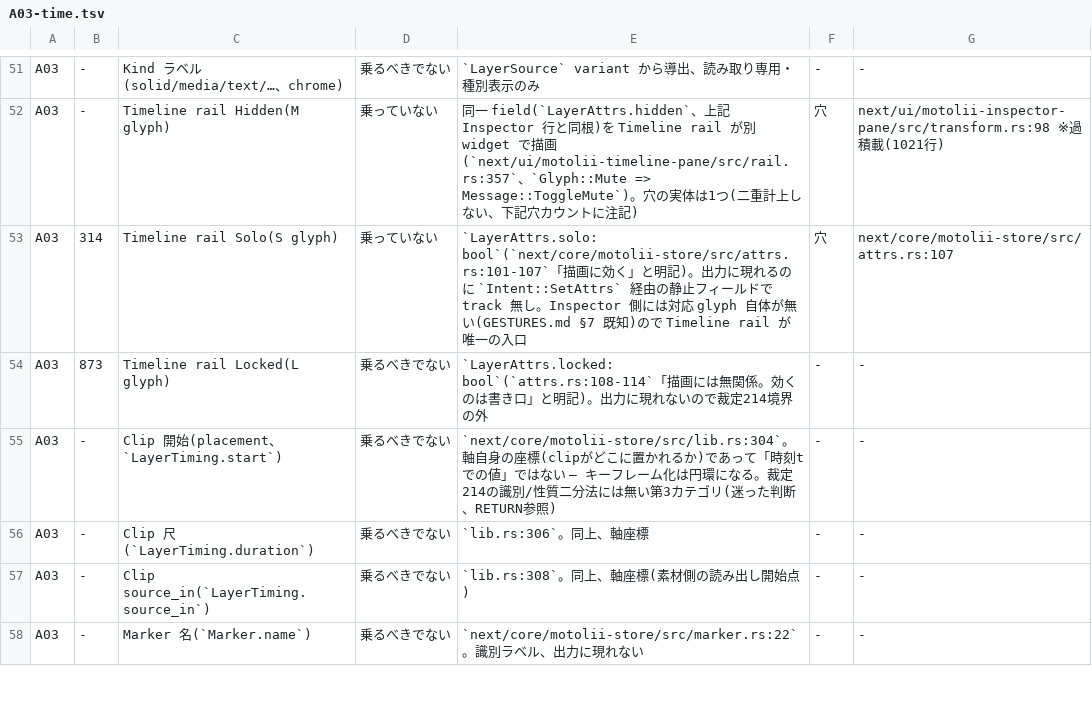
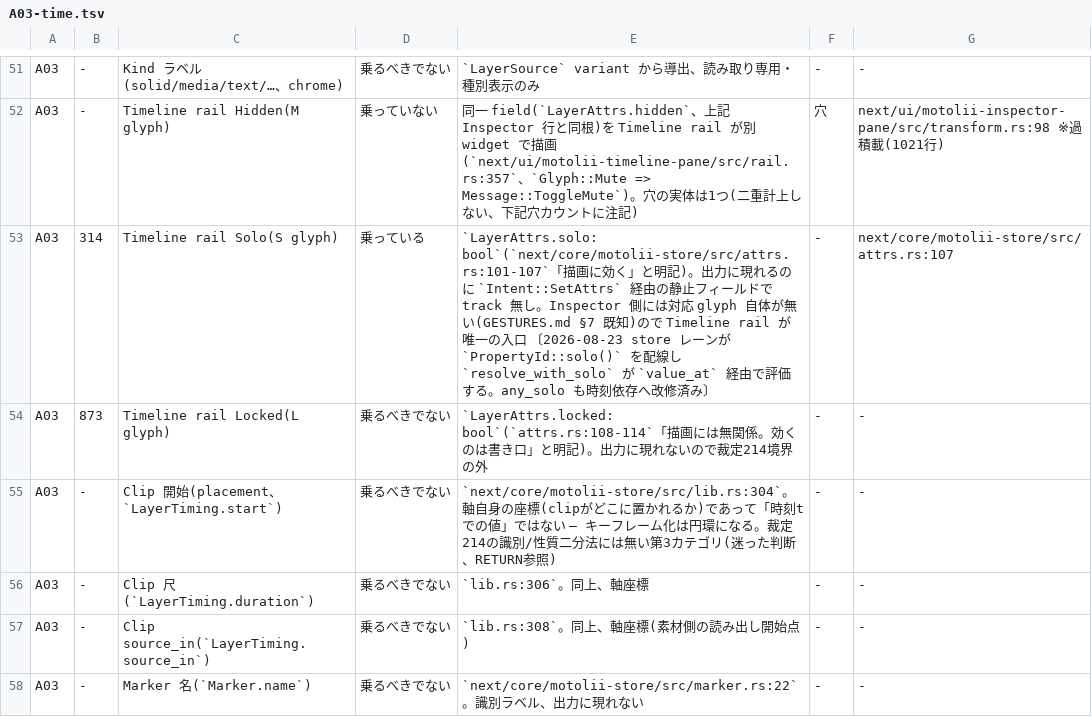
Before and after one commit to oshikaidesu/Motolii, a TSV file: next/reference/axis/A03-time.tsv, drawn as a sheet; only a part is shown, gaps mark what is left out.

```diff
--- a/next/reference/axis/A03-time.tsv
+++ b/next/reference/axis/A03-time.tsv
@@ -52,3 +52,3 @@ A03	-	Kind ラベル(solid/media/text/…、chrome)	乗るべきでない	`Layer
 A03	-	Timeline rail Hidden(M glyph)	乗っていない	同一 field(`LayerAttrs.hidden`、上記 Inspector 行と同根)を Timeline rail が別 widget で描画(`next/ui/motolii-timeline-pane/src/rail.rs:357`、`Glyph::Mute => Message::ToggleMute`)。穴の実体は1つ(二重計上しない、下記穴カウントに注記)	穴	next/ui/motolii-inspector-pane/src/transform.rs:98 ※過積載(1021行)
-A03	314	Timeline rail Solo(S glyph)	乗っていない	`LayerAttrs.solo: bool`(`next/core/motolii-store/src/attrs.rs:101-107`「描画に効く」と明記)。出力に現れるのに `Intent::SetAttrs` 経由の静止フィールドで track 無し。Inspector 側には対応 glyph 自体が無い(GESTURES.md §7 既知)ので Timeline rail が唯一の入口	穴	next/core/motolii-store/src/attrs.rs:107
+A03	314	Timeline rail Solo(S glyph)	乗っている	`LayerAttrs.solo: bool`(`next/core/motolii-store/src/attrs.rs:101-107`「描画に効く」と明記)。出力に現れるのに `Intent::SetAttrs` 経由の静止フィールドで track 無し。Inspector 側には対応 glyph 自体が無い(GESTURES.md §7 既知)ので Timeline rail が唯一の入口 〔2026-08-23 store レーンが `PropertyId::solo()` を配線し `resolve_with_solo` が `value_at` 経由で評価する。any_solo も時刻依存へ改修済み〕	-	next/core/motolii-store/src/attrs.rs:107
 A03	873	Timeline rail Locked(L glyph)	乗るべきでない	`LayerAttrs.locked: bool`(`attrs.rs:108-114`「描画には無関係。効くのは書き口」と明記)。出力に現れないので裁定214境界の外	-	-
```
Also changed, not shown: next/reference/generated/entries.tsv, 4 other files.
